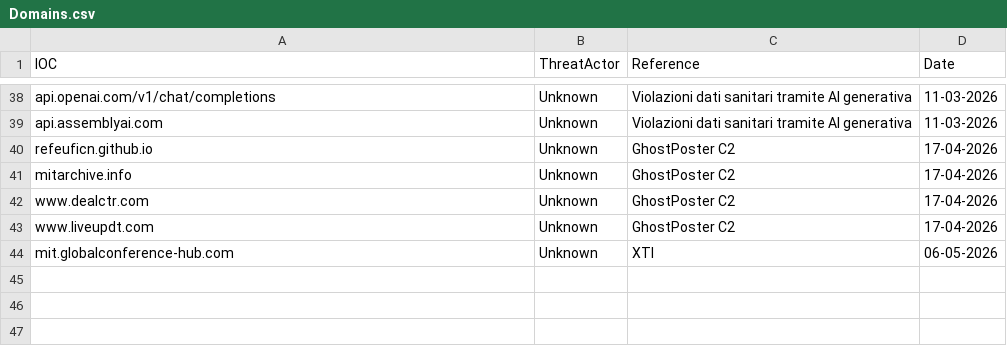
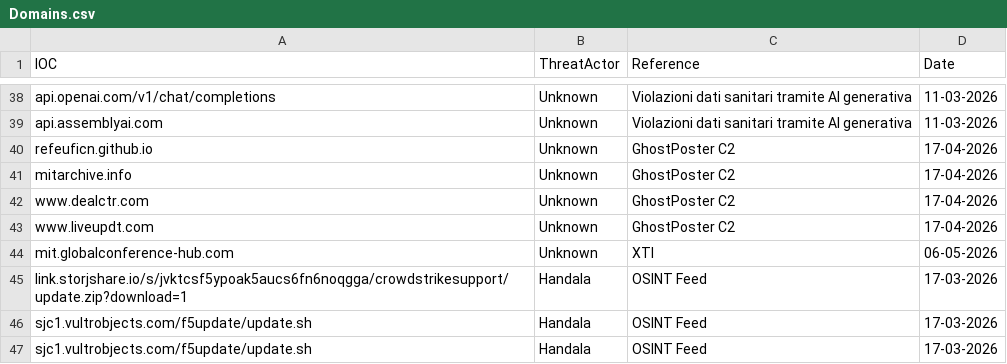
Before and after one commit to thflame/repo, a CSV file: Domains.csv, drawn as a sheet; only a part is shown, gaps mark what is left out; the diff names each change by its address in the sheet, - before the commit and + after, or states it on an @@ line.

Commit message:
Update Domains.csv

```diff
--- a/Domains.csv
+++ b/Domains.csv
+row 45: link.storjshare.io/s/jvktcsf5ypoak5aucs6fn6noqgga/crowdstrikesupport/update.zip?download=1 | Handala | OSINT Feed | 17-03-2026
+row 46: sjc1.vultrobjects.com/f5update/update.sh | Handala | OSINT Feed | 17-03-2026
+row 47: sjc1.vultrobjects.com/f5update/update.sh | Handala | OSINT Feed | 17-03-2026
```
